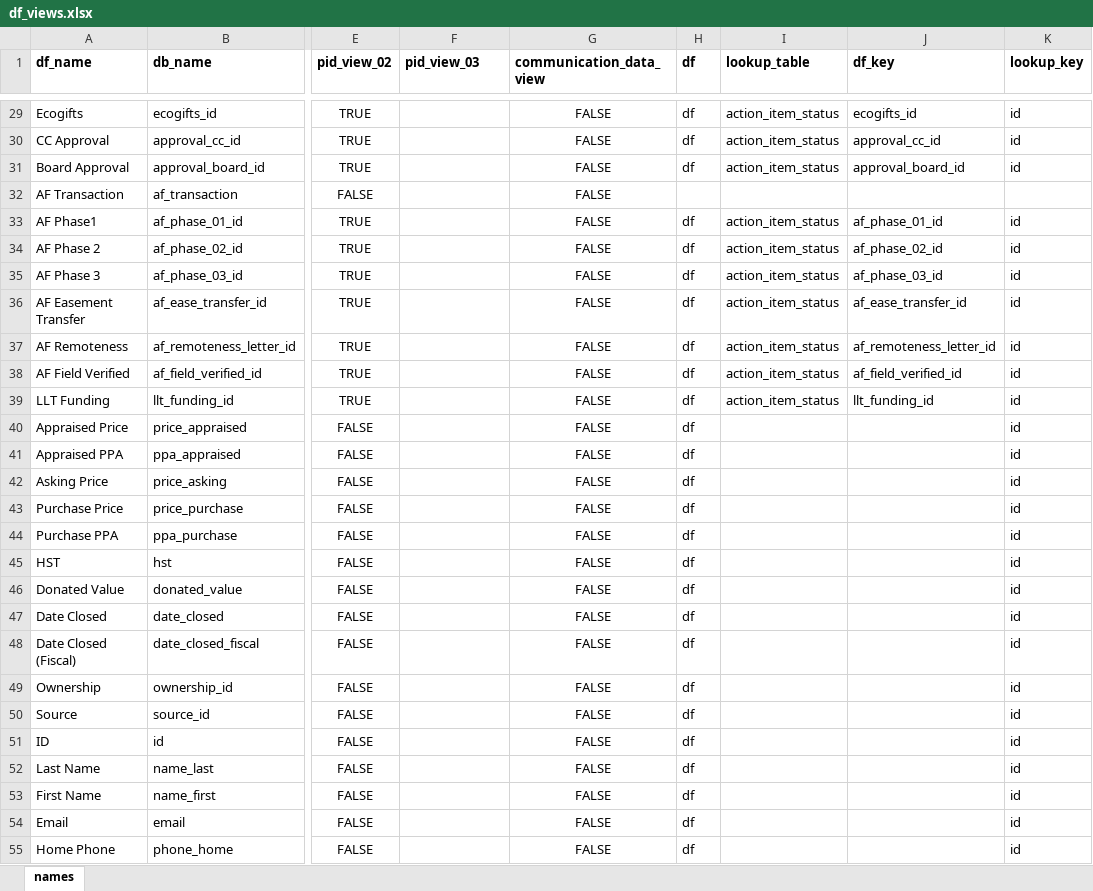
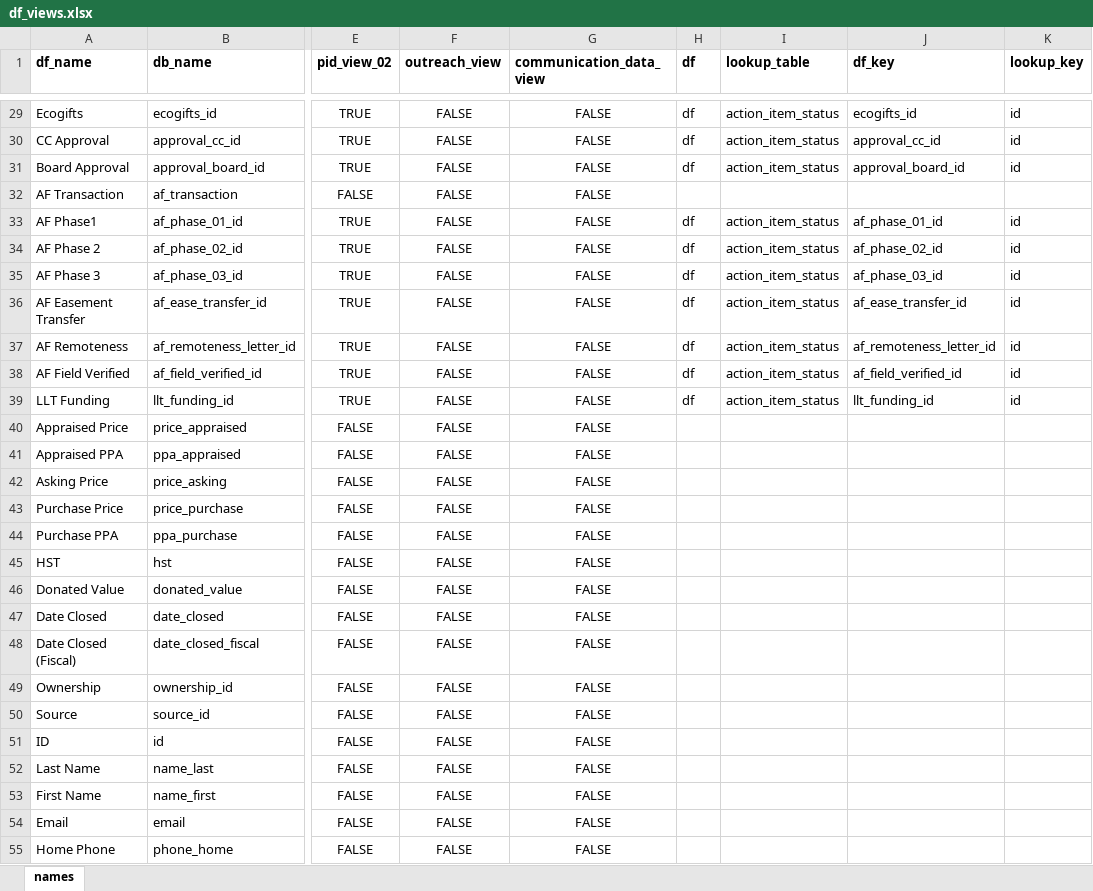
Before and after one commit to Nova-Scotia-Nature-Trust/natureProps, an Excel workbook: inputs/field and function mapping tables/df_views.xlsx, sheet names, drawn as a sheet; only a part is shown, gaps mark what is left out; values as stored, in another font and other column widths than the file's, no borders; conditional formats not drawn; the diff covers the shown part only; the diff names each change by its address in the sheet, - before the commit and + after, or states it on an @@ line.

```diff
--- a/inputs/field and function mapping tables/df_views.xlsx (sheet names)
+++ b/inputs/field and function mapping tables/df_views.xlsx (sheet names)
-F1: pid_view_03
+F1: outreach_view
-F29:F55 (outreach_view): (empty)
+F29:F55 (outreach_view): FALSE
-H40:H55 (df): df
+H40:H55 (df): (empty)
-K40:K55 (lookup_key): id
+K40:K55 (lookup_key): (empty)
```
Also changed, not shown: 8 added rows and 50 edited cells elsewhere in this sheet, 6 other files.
